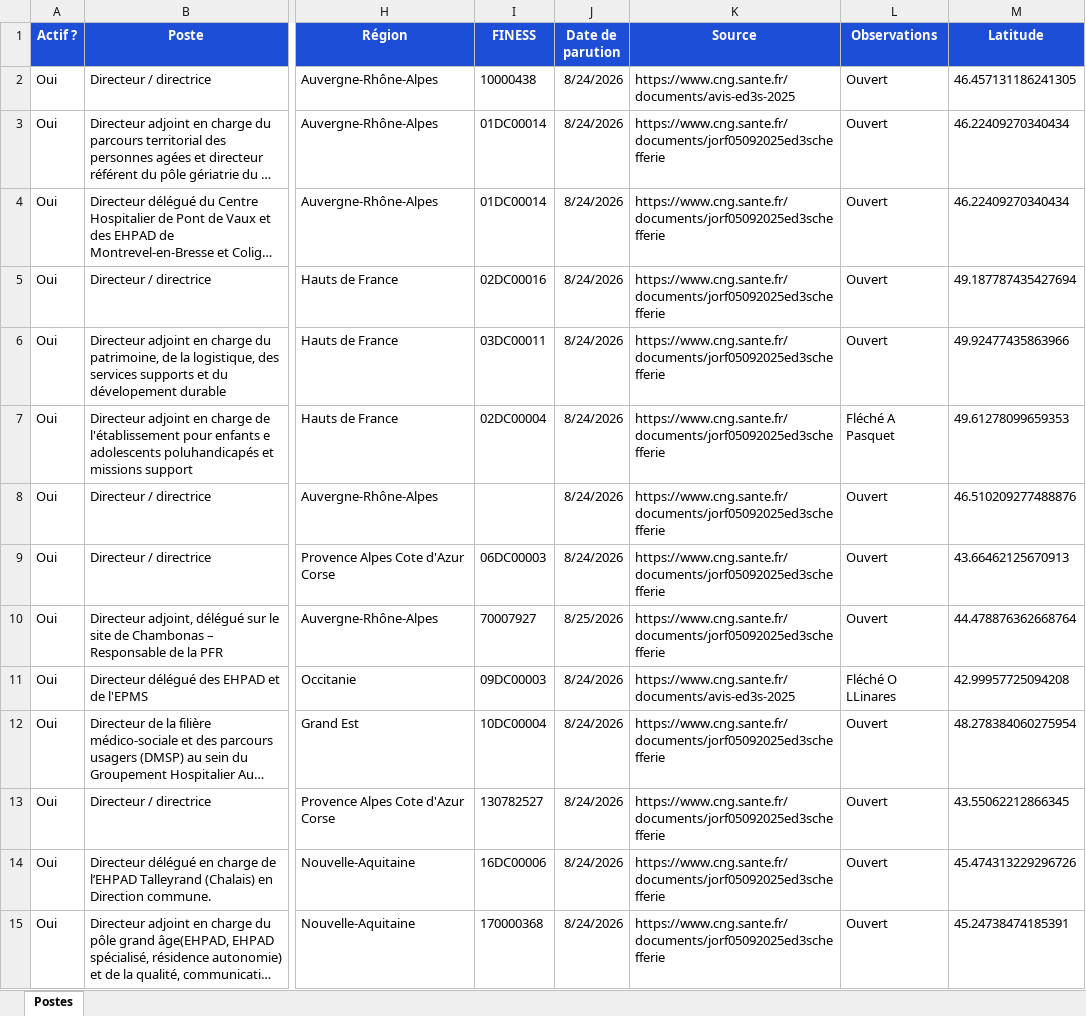
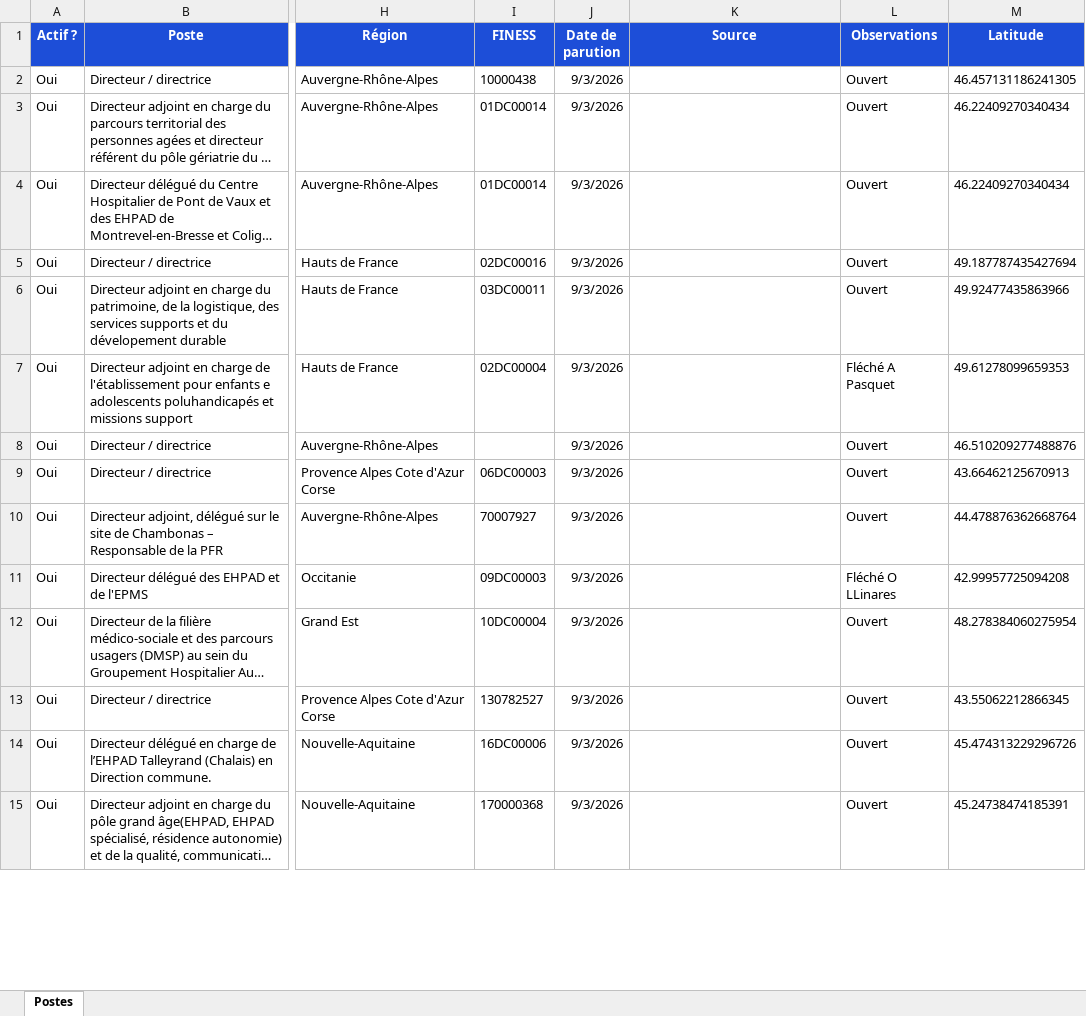
Before and after one commit to Olivier1972348/carte-interactive-D3S, an Excel workbook: data/postes_d3s.xlsx, sheet Postes, drawn as a sheet; only a part is shown, gaps mark what is left out; long unchanged cells end in …; values as stored, in another font and other column widths than the file's, no borders; conditional formats and table styles not drawn; the diff covers the shown part only; the diff names each change by its address in the sheet, - before the commit and + after, or states it on an @@ line.

Commit message:
Update publication date pending source URL

```diff
--- a/data/postes_d3s.xlsx (sheet Postes)
+++ b/data/postes_d3s.xlsx (sheet Postes)
-J2:J9 (Date de parution): 8/24/2026
+J2:J9 (Date de parution): 9/3/2026
-K2 (Source): https://www.cng.sante.fr/documents/avis-ed3s-2025
+K2 (Source): (empty)
-K3:K10 (Source): https://www.cng.sante.fr/documents/jorf05092025ed3schefferie
+K3:K10 (Source): (empty)
-J10 (Date de parution): 8/25/2026
+J10 (Date de parution): 9/3/2026
-J11:J15 (Date de parution): 8/24/2026
+J11:J15 (Date de parution): 9/3/2026
-K11 (Source): https://www.cng.sante.fr/documents/avis-ed3s-2025
+K11 (Source): (empty)
-K12:K15 (Source): https://www.cng.sante.fr/documents/jorf05092025ed3schefferie
+K12:K15 (Source): (empty)
```
Also changed, not shown: 188 edited cells elsewhere in this sheet, 3 other files.
